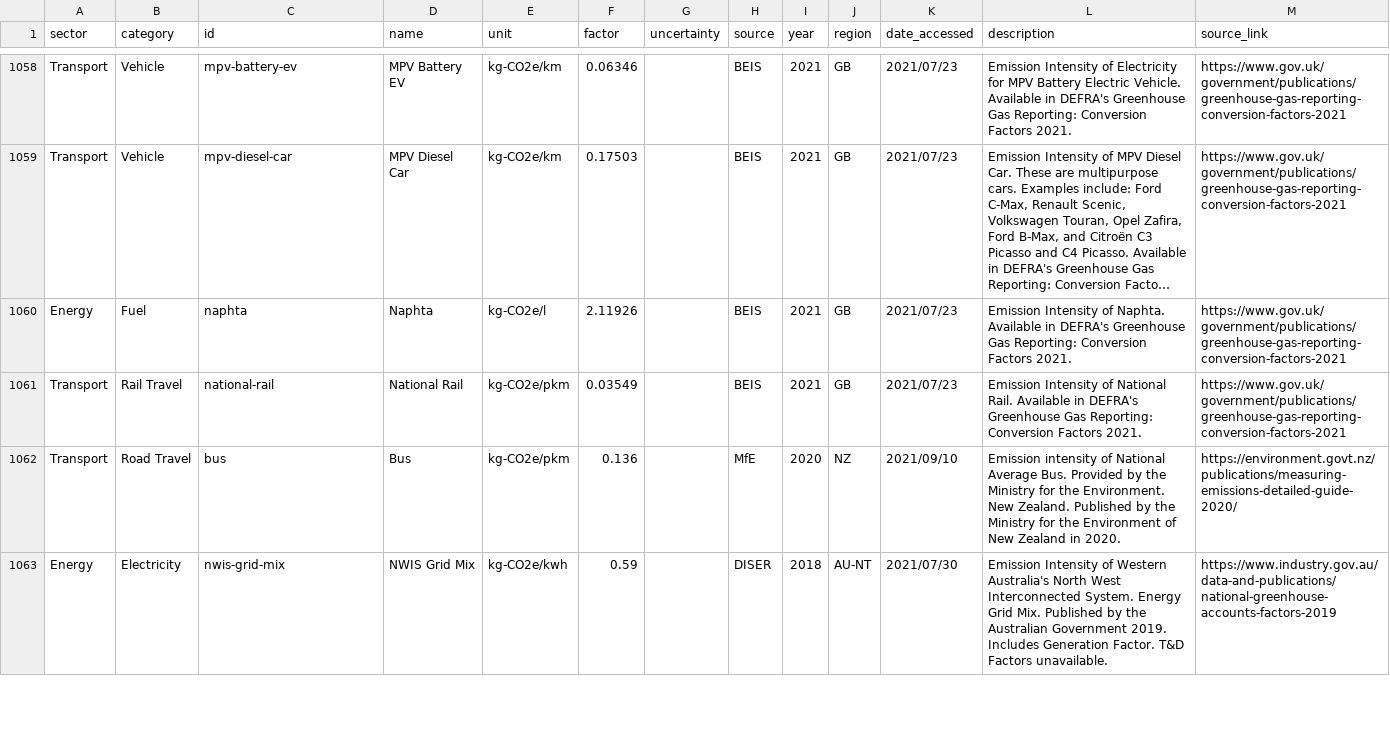
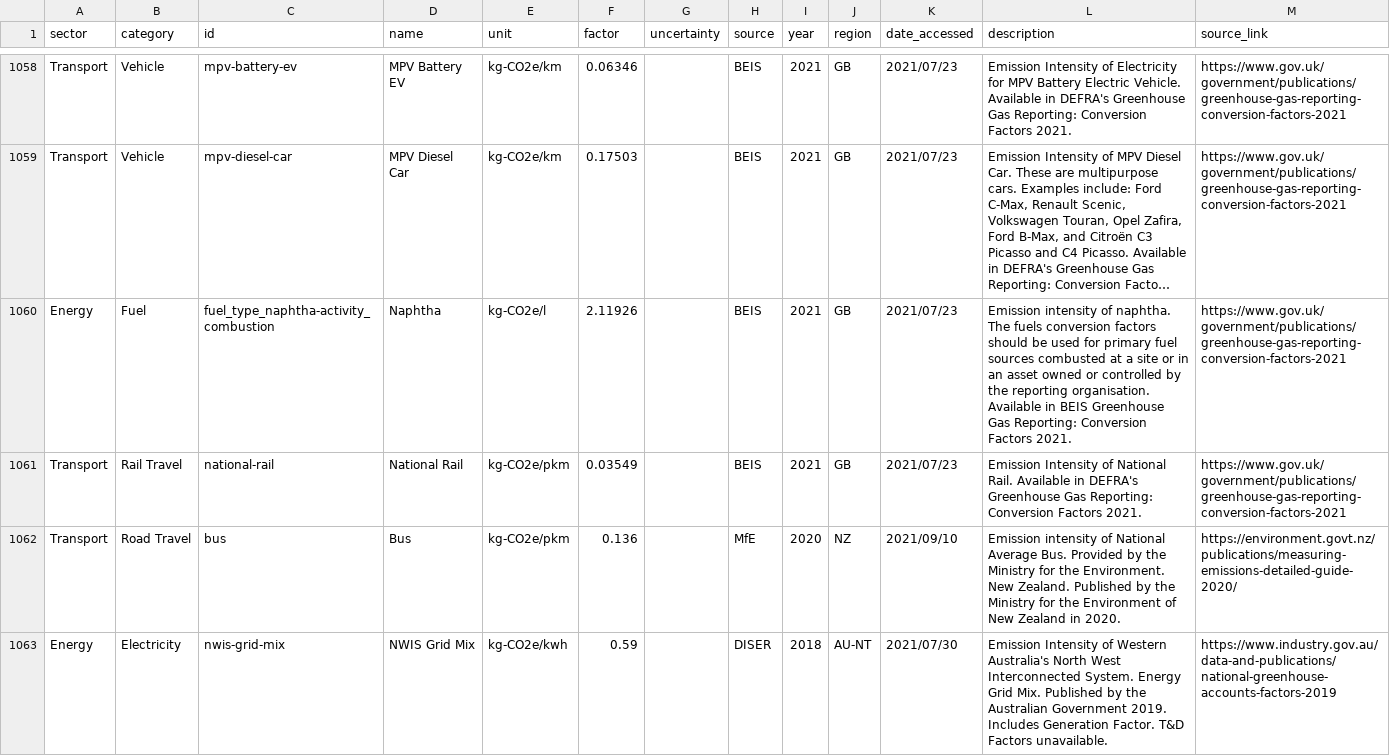
Before and after one commit to platy/Open-Emission-Factors-DB, a CSV file: OpenEmissionFactorsDB.csv, drawn as a sheet; only a part is shown, gaps mark what is left out; long unchanged cells end in …; the diff covers the shown part only; the diff names each change by its address in the sheet, - before the commit and + after, or states it on an @@ line.

Commit message:
Update structure for Fuel (#20)
* Update structure for Fuel

**Is this a new addition or an update to an existing factor?**

- [x] Update

**What category or categories does it affect?**

Fuel

**What?**

Updates all current Fuel IDs to adhere to the following structure:

fuel_type [e.g. "butane"]-activtity[e.g. "fuel_combustion"]

In addition to IDs, names and descriptions are also updated.

**Why?**

This is part of a larger refactoring of IDs across the OEFDB to adhere to a specified structure per category, allowing them to be better understood both by humans and machines.

* Update OpenEmissionFactorsDB.csv

* Update OpenEmissionFactorsDB.csv

* Update OpenEmissionFactorsDB.csv

* Update OpenEmissionFactorsDB.csv

* Update OpenEmissionFactorsDB.csv

* Update OpenEmissionFactorsDB.csv

Co-authored-by: Isis T. Baulig <hey@grindco.de>

```diff
--- a/OpenEmissionFactorsDB.csv
+++ b/OpenEmissionFactorsDB.csv
-C1060 (id): naphta
+C1060 (id): fuel_type_naphtha-activity_combustion
-D1060 (name): Naphta
+D1060 (name): Naphtha
-L1060 (description): Emission Intensity of Naphta. Available in DEFRA's Greenhouse Gas…
+L1060 (description): Emission intensity of naphtha. The fuels conversion factors should be used for primary fuel sources combusted at a site or in an asset owned or controlled by the reporting organisation. Available in BEIS Greenhouse Gas…
```
Also changed, not shown: 97 edited cells elsewhere in this file.
